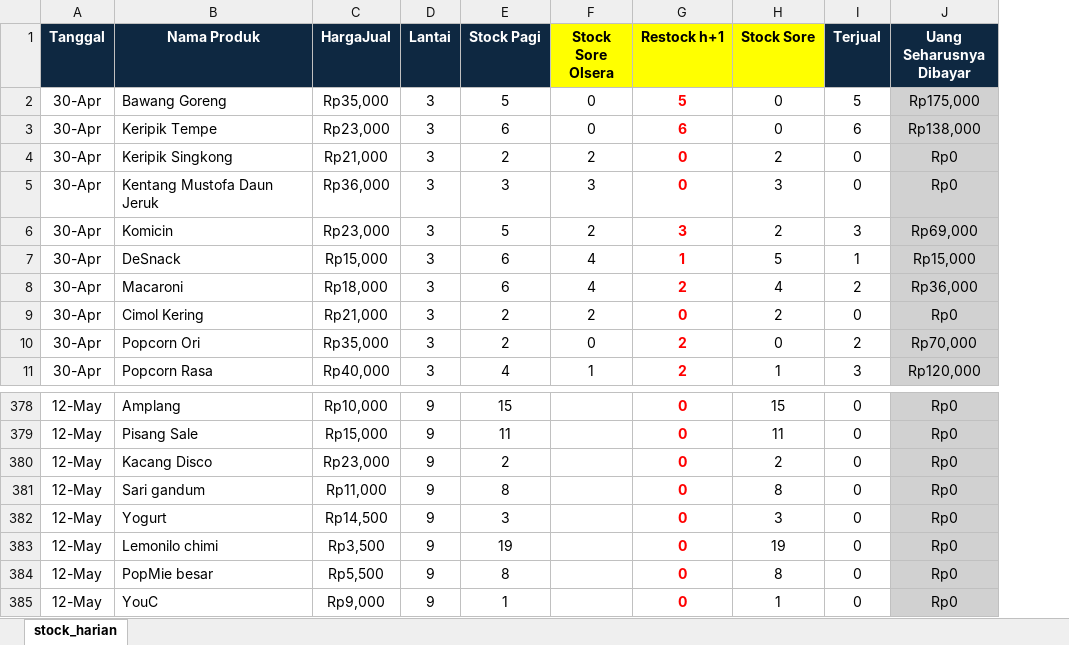
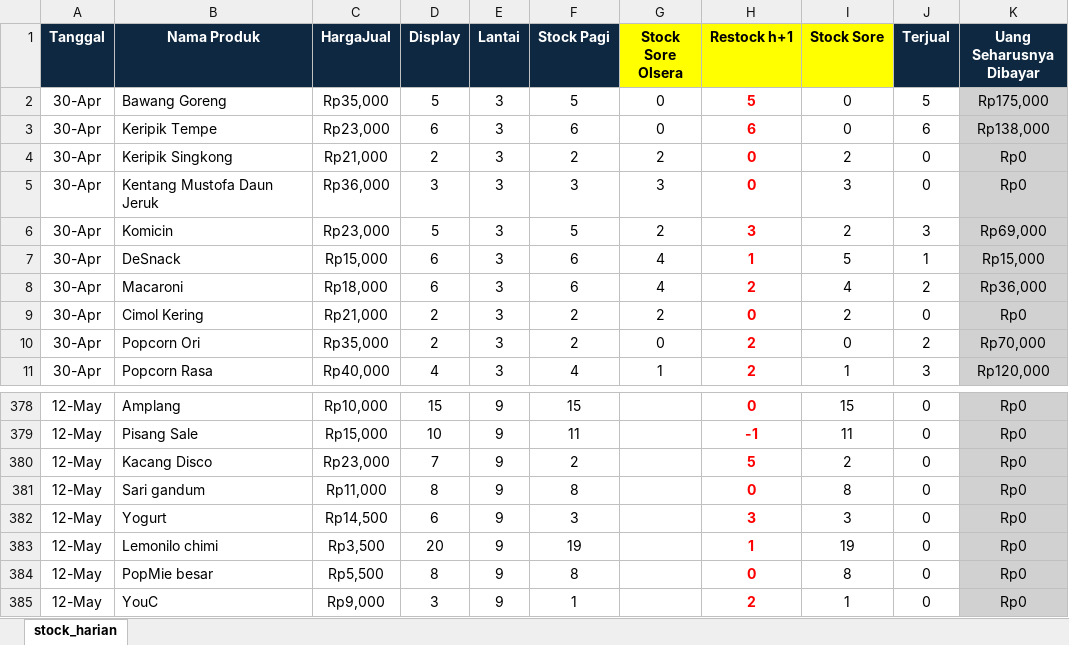
Before and after one commit to andi-arch1/WarungFifgroup, an Excel workbook: data/stock_harian.xlsx, sheet stock_harian, drawn as a sheet; only a part is shown, gaps mark what is left out; values as stored, in another font and other column widths than the file's, no borders; addresses are those after the commit; the diff covers the shown part only; the diff names each change by its address in the sheet, - before the commit and + after, or states it on an @@ line.

```diff
--- a/data/stock_harian.xlsx (sheet stock_harian)
+++ b/data/stock_harian.xlsx (sheet stock_harian)
+column D (Display), rows 2-11: 5 | 6 | 2 | 3 | 5 | 6 | 6 | 2 | 2 | 4; rows 378-385: 15 | 10 | 7 | 8 | 6 | 20 | 8 | 3
-H379 (Restock h+1): 0
+H379 (Restock h+1): -1
-H380 (Restock h+1): 0
+H380 (Restock h+1): 5
-H382 (Restock h+1): 0
+H382 (Restock h+1): 3
-H383 (Restock h+1): 0
+H383 (Restock h+1): 1
-H385 (Restock h+1): 0
+H385 (Restock h+1): 2
```
Also changed, not shown: 32 edited cells elsewhere in this sheet, formulas that keep their value.
